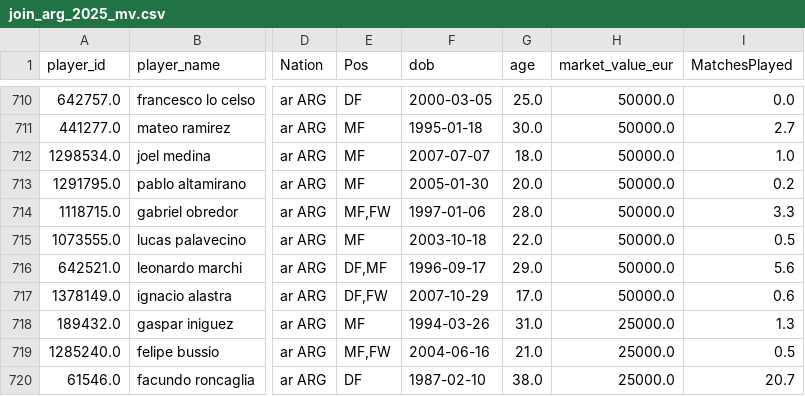
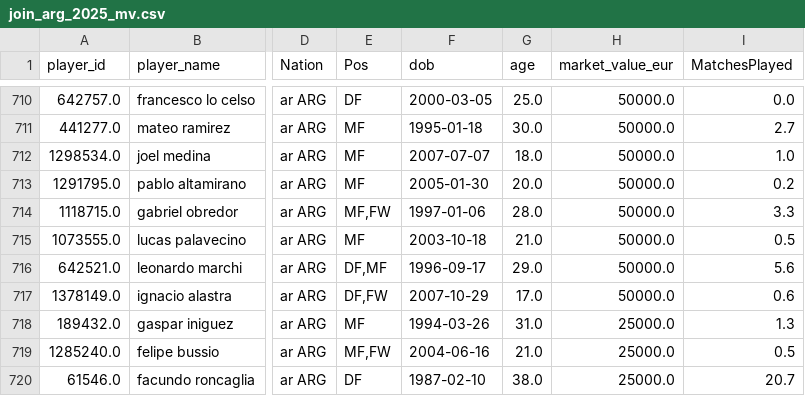
Before and after one commit to Francovasquezz/TPO_CienciaDeDatos, a CSV file: data/processed/join_arg_2025_mv.csv, drawn as a sheet; only a part is shown, gaps mark what is left out; the diff covers the shown part only; the diff names each change by its address in the sheet, - before the commit and + after, or states it on an @@ line.

```diff
--- a/data/processed/join_arg_2025_mv.csv
+++ b/data/processed/join_arg_2025_mv.csv
-G715 (age): 22.0
+G715 (age): 21.0
```
Also changed, not shown: 5 edited cells elsewhere in this file, 13 other files.
